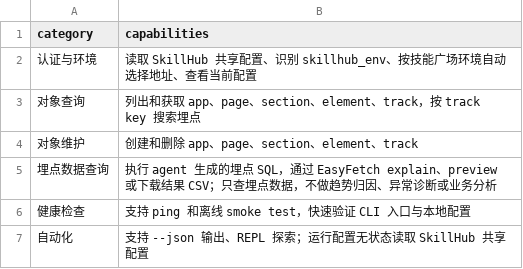
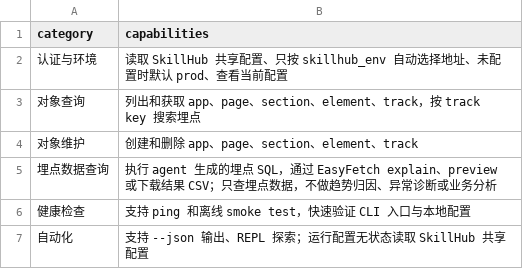
Before and after one commit to huangjiaroro/maidian_tracking, a CSV file: cli-capabilities.csv, drawn as a sheet.

```diff
--- a/cli-capabilities.csv
+++ b/cli-capabilities.csv
@@ -1,3 +1,3 @@
 category,capabilities
-认证与环境,"读取 SkillHub 共享配置、识别 skillhub_env、按技能广场环境自动选择地址、查看当前配置"
+认证与环境,"读取 SkillHub 共享配置、只按 skillhub_env 自动选择地址、未配置时默认 prod、查看当前配置"
 对象查询,"列出和获取 app、page、section、element、track，按 track key 搜索埋点"
```
Also changed, not shown: 10 other files.
